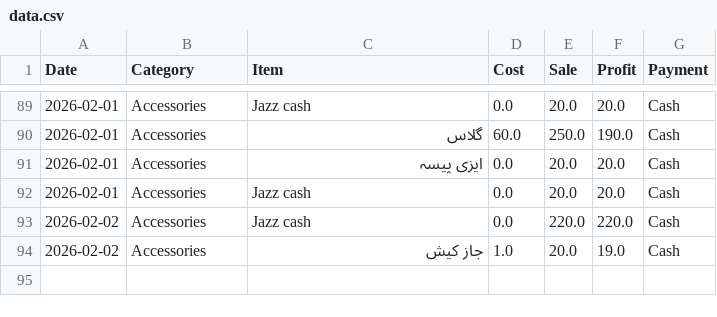
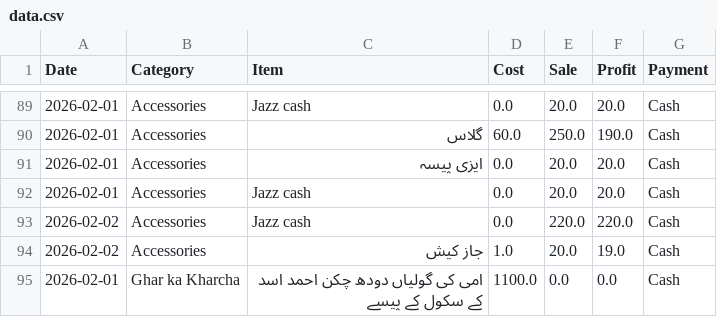
Before and after one commit to alihassankg2006-bit/ALI-MOBILE-COMMUNICATION-1, a CSV file: data.csv, drawn as a sheet; only a part is shown, gaps mark what is left out.

Commit message:
Added: امی کی گولیاں دودھ چکن احمد اسد کے سکول کے پیسے (Ghar ka Kharcha)

```diff
--- a/data.csv
+++ b/data.csv
@@ -94 +94,2 @@ Date,Category,Item,Cost,Sale,Profit,Payment
 2026-02-02,Accessories,جاز کیش ,1.0,20.0,19.0,Cash
+2026-02-01,Ghar ka Kharcha,امی کی گولیاں دودھ چکن احمد اسد کے سکول کے پیسے,1100.0,0.0,0.0,Cash
```
